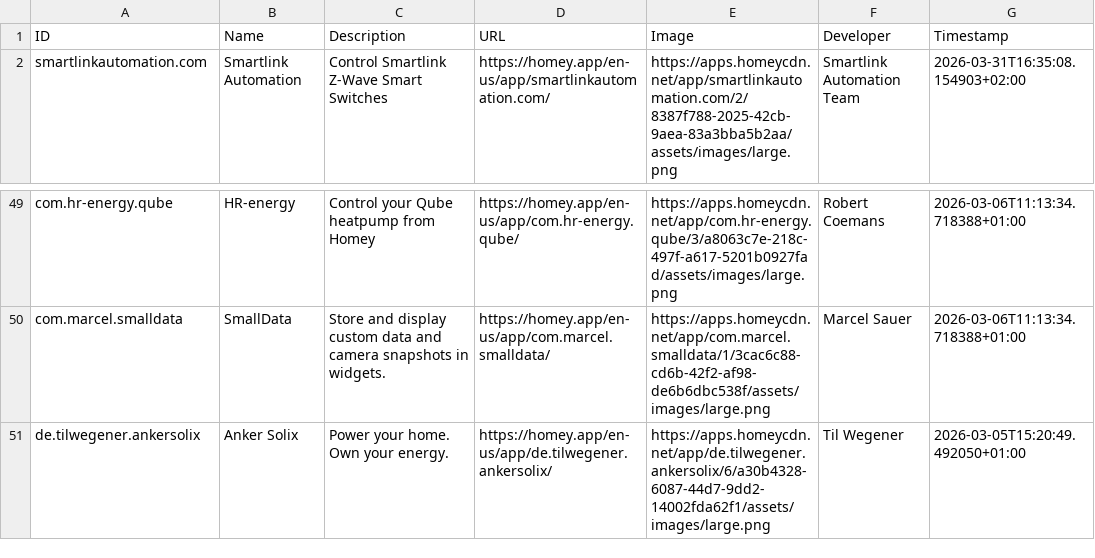
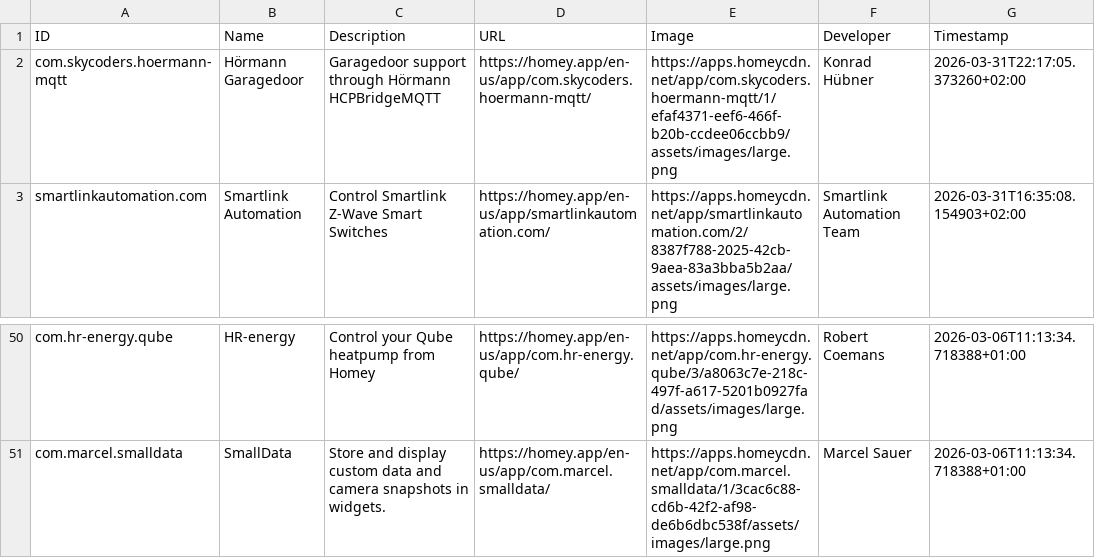
Before and after one commit to bennokress/rss-feeds, a TSV file: Homey App Store - New Apps/articles.tsv, drawn as a sheet; only a part is shown, gaps mark what is left out; removed rows and columns are numbered as before the commit, all else as after; the diff names each change by its address in the sheet, - before the commit and + after, or states it on an @@ line.

```diff
--- a/Homey App Store - New Apps/articles.tsv
+++ b/Homey App Store - New Apps/articles.tsv
+row 2: com.skycoders.hoermann-mqtt | Hörmann Garagedoor | Garagedoor support through Hörmann HCPBridgeMQTT | https://homey.app/en-us/app/com.skycoders.hoermann-mqtt/ | https://apps.homeycdn.net/app/com.skycoders.hoermann-mqtt/1/efaf4371-eef6-466f-b20b-ccdee06ccbb9/assets/images/large.png | Konrad Hübner | 2026-03-31T22:17:05.373260+02:00
-row 51: de.tilwegener.ankersolix | Anker Solix | Power your home. Own your energy. | https://homey.app/en-us/app/de.tilwegener.ankersolix/ | https://apps.homeycdn.net/app/de.tilwegener.ankersolix/6/a30b4328-6087-44d7-9dd2-14002fda62f1/assets/images/large.png | Til Wegener | 2026-03-05T15:20:49.492050+01:00
```
Also changed, not shown: 1 other file.
